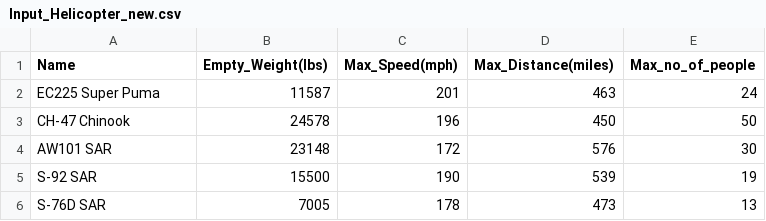
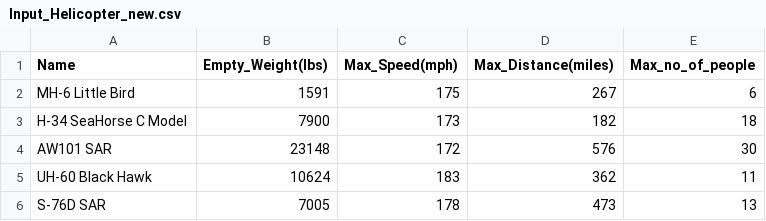
Before and after one commit to vpb2/IS590PR-Simulation_of_Air_Ambulance_Requirements, a CSV file: Input_Helicopter_new.csv, drawn as a sheet.

Commit message:
Updated helicopter class

```diff
--- a/Input_Helicopter_new.csv
+++ b/Input_Helicopter_new.csv
@@ -1,6 +1,6 @@
 Name,Empty_Weight(lbs),Max_Speed(mph),Max_Distance(miles),Max_no_of_people
-EC225 Super Puma ,11587,201,463,24
-CH-47 Chinook,24578,196,450,50
+MH-6 Little Bird ,1591,175,267,6
+H-34 SeaHorse C Model,7900,173,182,18
 AW101 SAR,23148,172,576,30
-S-92 SAR,15500,190,539,19
+UH-60 Black Hawk,10624,183,362,11
 S-76D SAR,7005,178,473,13
```
